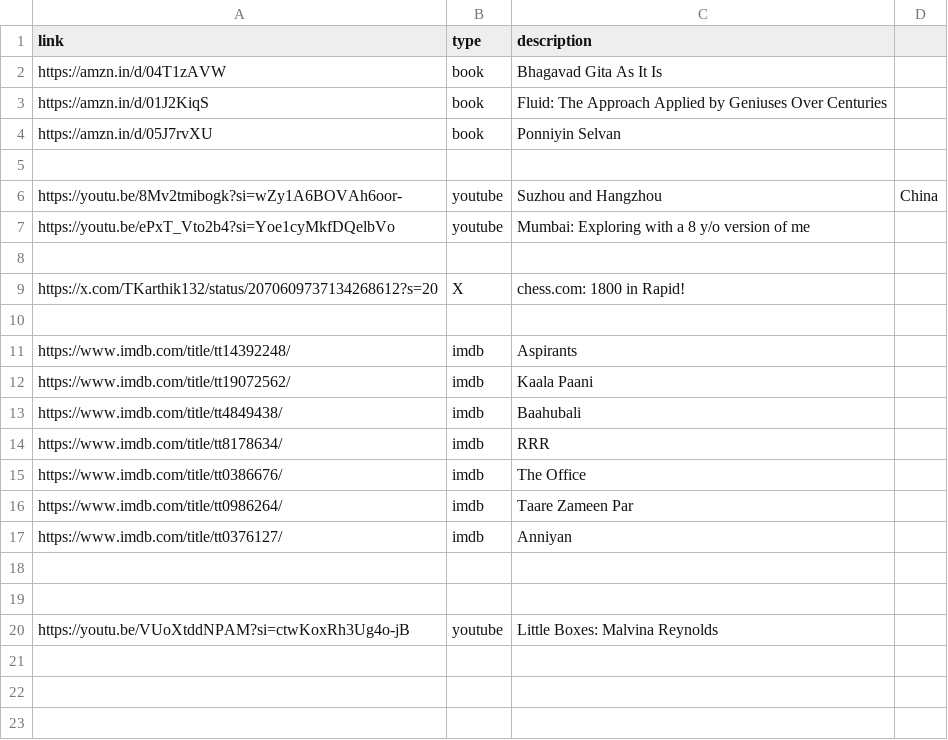
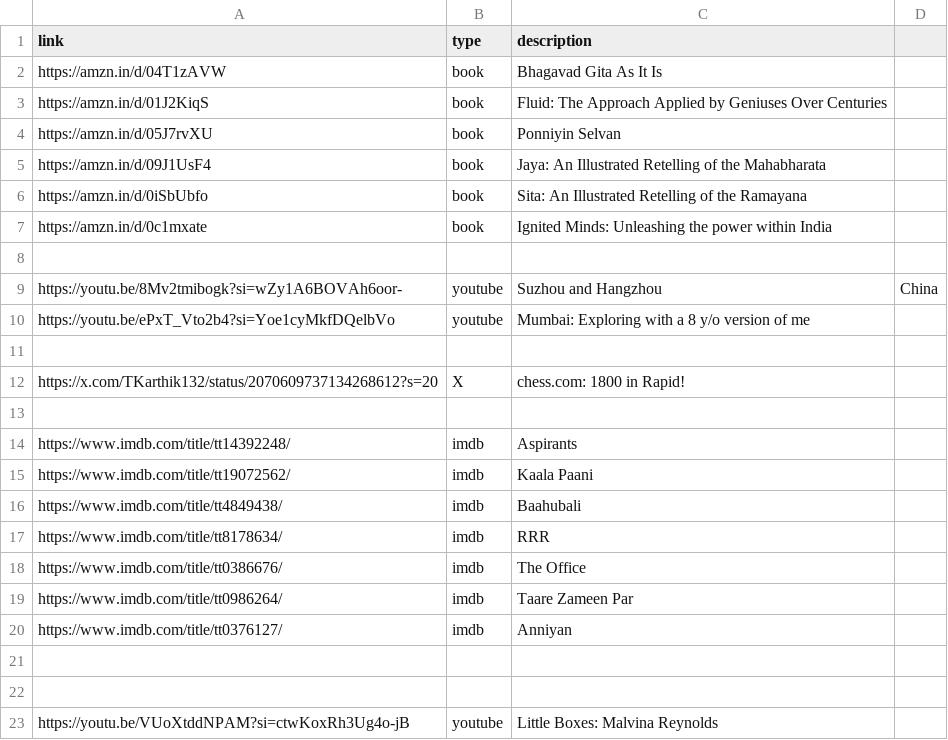
Before and after one commit to tkarthikeyan132/tkarthikeyan132.github.io, a CSV file: links.csv, drawn as a sheet; the diff names each change by its address in the sheet, - before the commit and + after, or states it on an @@ line.

Commit message:
added jaya, sita and ignited minds

```diff
--- a/links.csv
+++ b/links.csv
+row 5: https://amzn.in/d/09J1UsF4 | book | Jaya: An Illustrated Retelling of the Mahabharata
+row 6: https://amzn.in/d/0iSbUbfo | book | Sita: An Illustrated Retelling of the Ramayana
+row 7: https://amzn.in/d/0c1mxate | book | Ignited Minds: Unleashing the power within India
```
Also changed, not shown: 3 other files.
